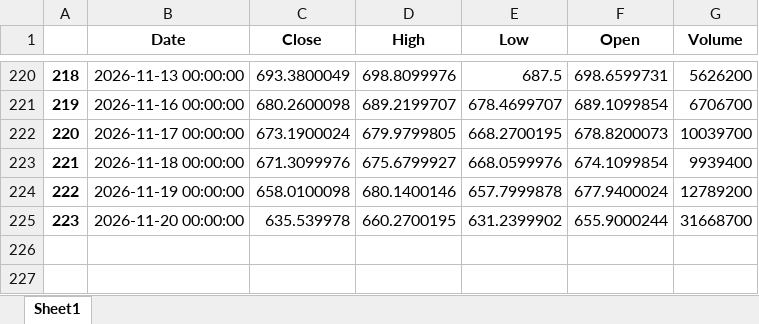
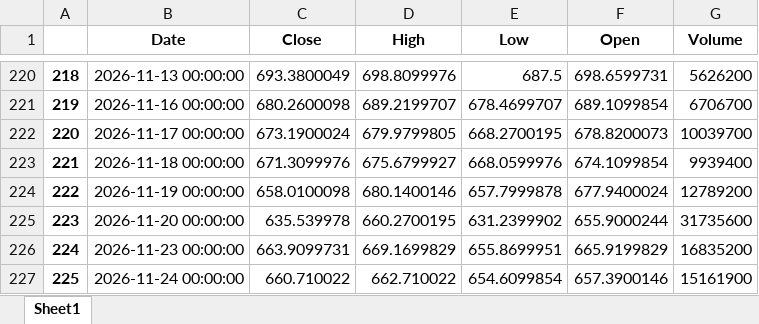
Before and after one commit to yevhen1231/ibkr-dashboard, an Excel workbook: Data/voo.xlsx, sheet Sheet1, drawn as a sheet; only a part is shown, gaps mark what is left out; values as stored, in another font and other column widths than the file's, no borders; the diff names each change by its address in the sheet, - before the commit and + after, or states it on an @@ line.

```diff
--- a/Data/voo.xlsx (sheet Sheet1)
+++ b/Data/voo.xlsx (sheet Sheet1)
-G225 (Volume): 31668700
+G225 (Volume): 31735600
+row 226: 224 | 2026-11-23 00:00:00 | 663.9099731 | 669.1699829 | 655.8699951 | 665.9199829 | 16835200
+row 227: 225 | 2026-11-24 00:00:00 | 660.710022 | 662.710022 | 654.6099854 | 657.3900146 | 15161900
```
Also changed, not shown: Data/df.xlsx, Data/iau.xlsx, 2 other files.
